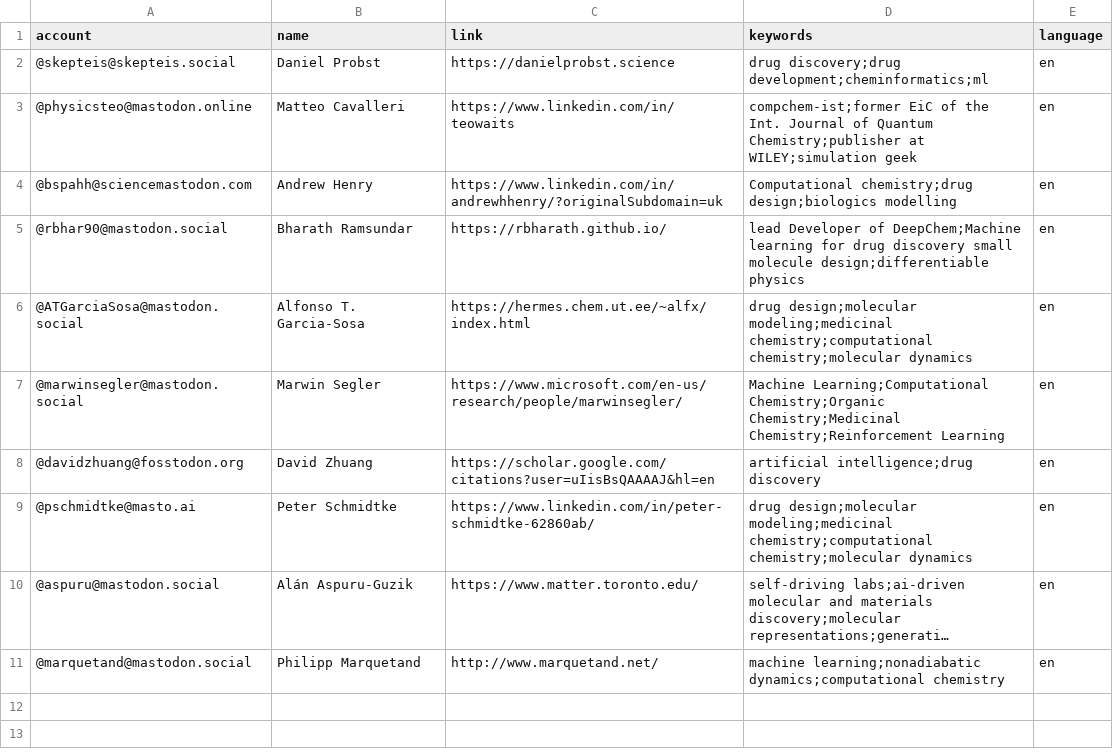
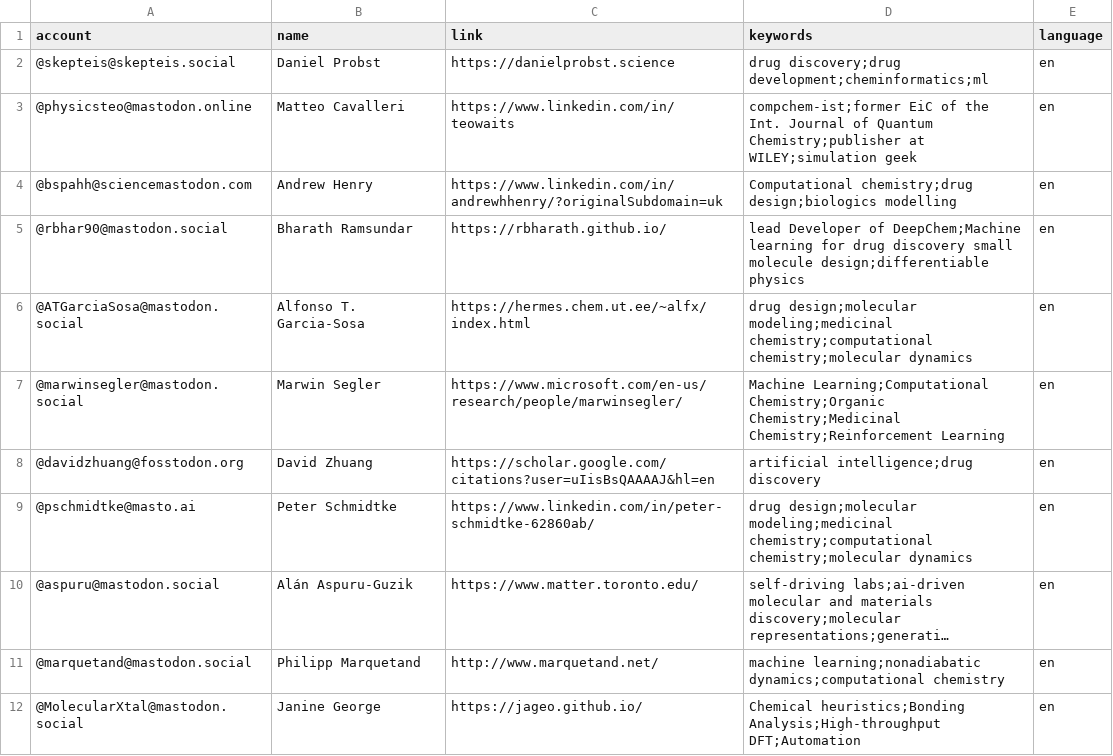
Before and after one commit to daenuprobst/Mastodon-Cheminformaticians, a CSV file: resources/users.csv, drawn as a sheet; long unchanged cells end in …; the diff names each change by its address in the sheet, - before the commit and + after, or states it on an @@ line.

Commit message:
Update users.csv

```diff
--- a/resources/users.csv
+++ b/resources/users.csv
+row 12: @MolecularXtal@mastodon.social | Janine George | https://jageo.github.io/ | Chemical heuristics;Bonding Analysis;High-throughput DFT;Automation | en
```
